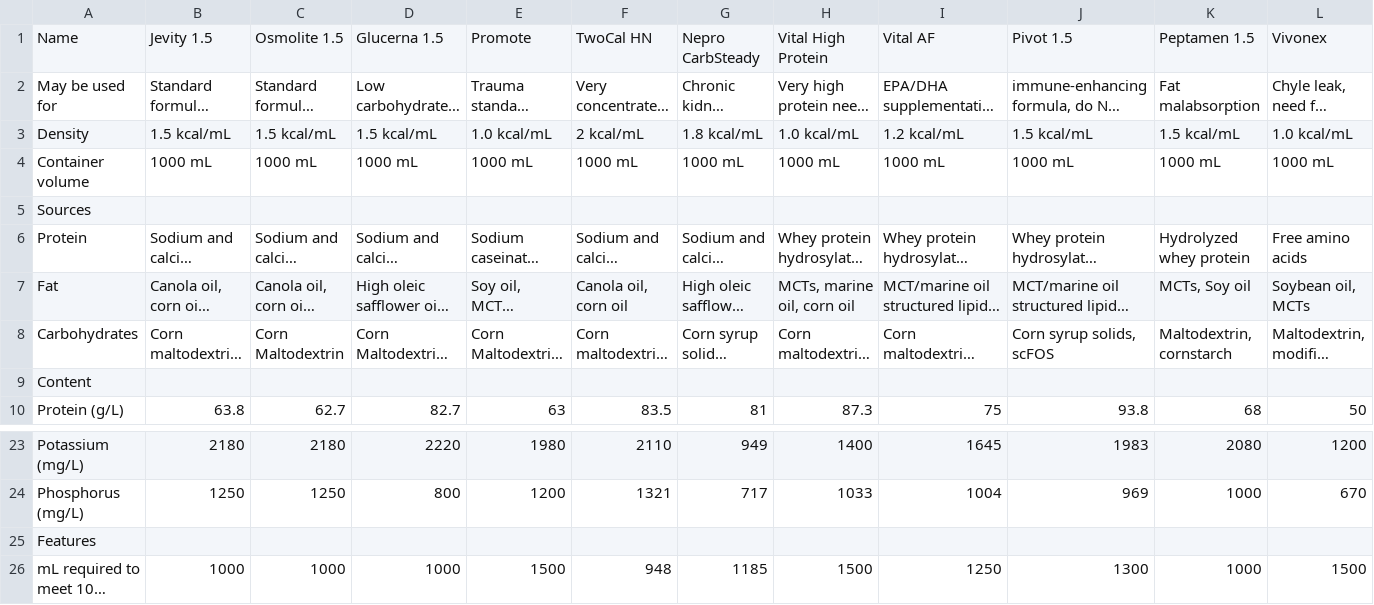
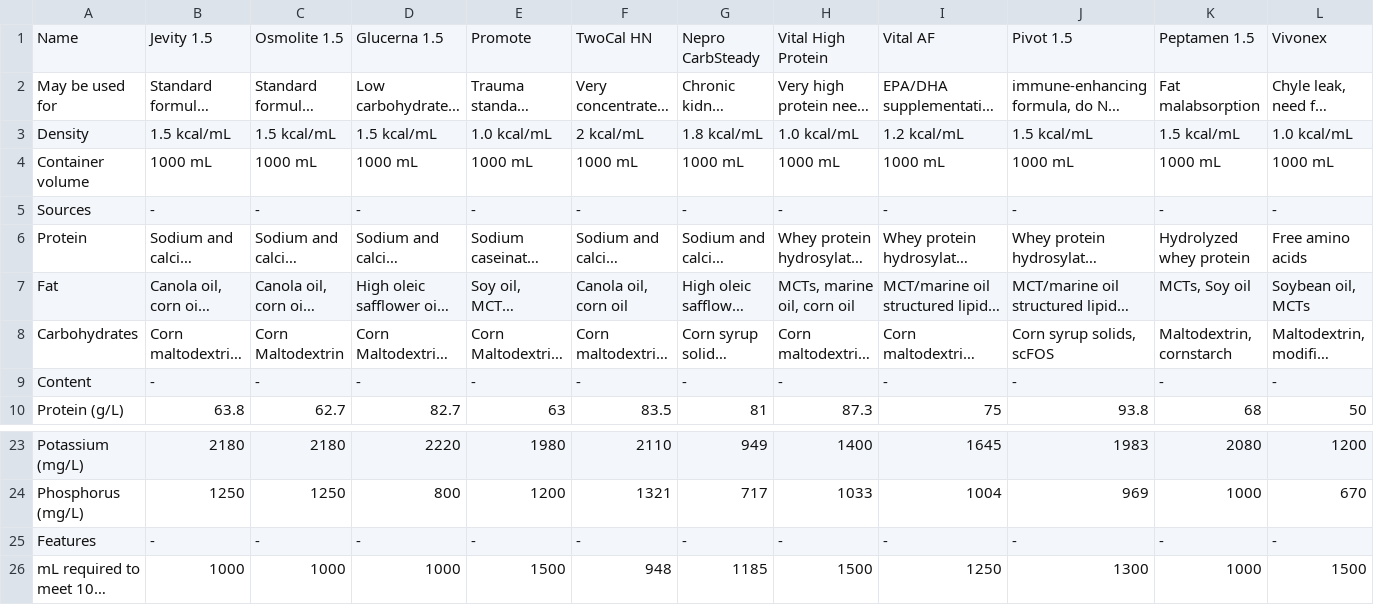
Before and after one commit to spelekhaty-ai/ummc-formulary, a CSV file: formulary.csv, drawn as a sheet; only a part is shown, gaps mark what is left out; long unchanged cells end in …; removed rows and columns are numbered as before the commit, all else as after; rows hold the shown columns only; the diff names each change by its address in the sheet, - before the commit and + after, or states it on an @@ line.

Commit message:
Add files via upload

```diff
--- a/formulary.csv
+++ b/formulary.csv
-row 5: Sources
+row 5: Sources | - | - | - | - | - | - | - | - | - | - | -
-row 9: Content
+row 9: Content | - | - | - | - | - | - | - | - | - | - | -
-row 25: Features
+row 25: Features | - | - | - | - | - | - | - | - | - | - | -
```
